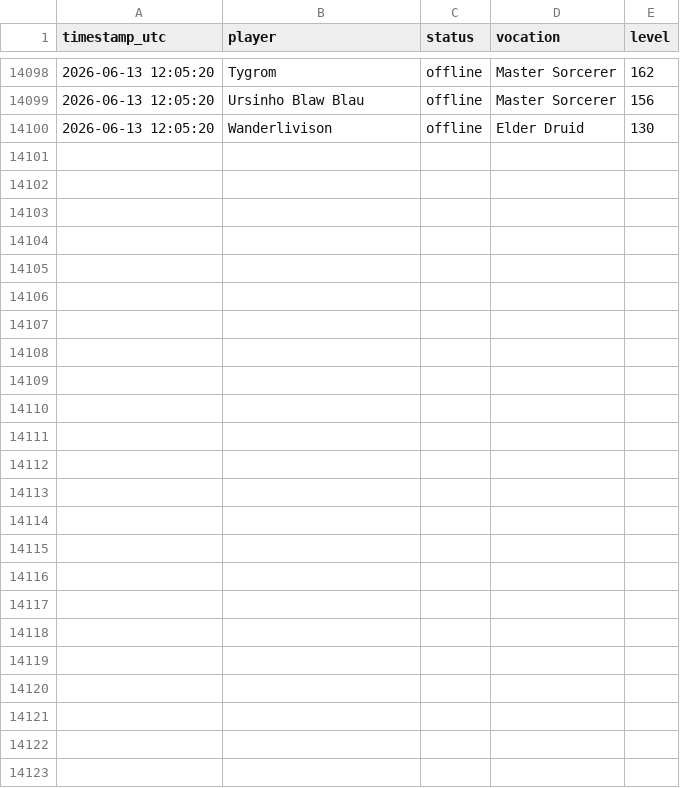
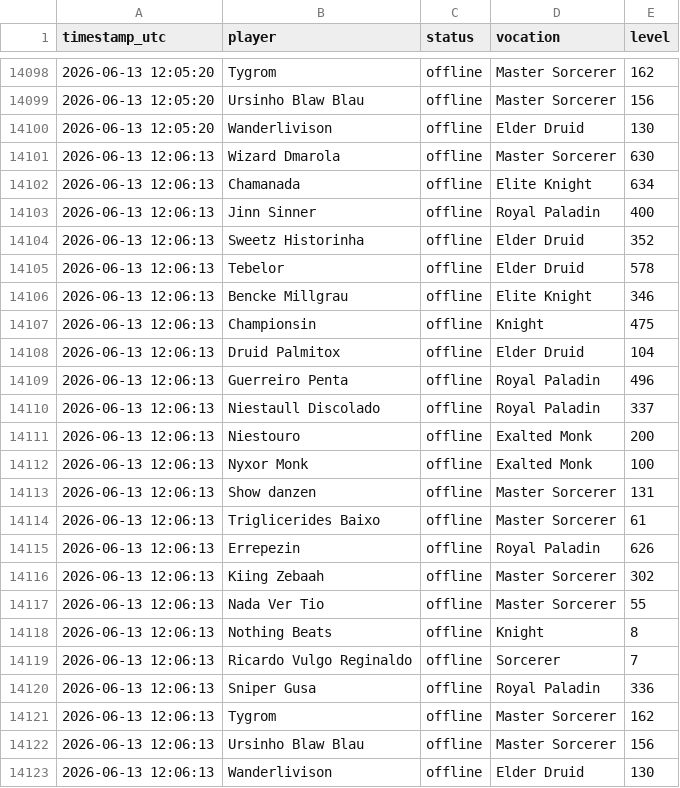
Before and after one commit to gderich/tibia-monitor-quintaserieead, a CSV file: status_log.csv, drawn as a sheet; only a part is shown, gaps mark what is left out; the diff names each change by its address in the sheet, - before the commit and + after, or states it on an @@ line.

```diff
--- a/status_log.csv
+++ b/status_log.csv
+row 14101: 2026-06-13 12:06:13 | Wizard Dmarola | offline | Master Sorcerer | 630
+row 14102: 2026-06-13 12:06:13 | Chamanada | offline | Elite Knight | 634
+row 14103: 2026-06-13 12:06:13 | Jinn Sinner | offline | Royal Paladin | 400
+row 14104: 2026-06-13 12:06:13 | Sweetz Historinha | offline | Elder Druid | 352
+row 14105: 2026-06-13 12:06:13 | Tebelor | offline | Elder Druid | 578
+row 14106: 2026-06-13 12:06:13 | Bencke Millgrau | offline | Elite Knight | 346
+row 14107: 2026-06-13 12:06:13 | Championsin | offline | Knight | 475
+row 14108: 2026-06-13 12:06:13 | Druid Palmitox | offline | Elder Druid | 104
+row 14109: 2026-06-13 12:06:13 | Guerreiro Penta | offline | Royal Paladin | 496
+row 14110: 2026-06-13 12:06:13 | Niestaull Discolado | offline | Royal Paladin | 337
+row 14111: 2026-06-13 12:06:13 | Niestouro | offline | Exalted Monk | 200
+row 14112: 2026-06-13 12:06:13 | Nyxor Monk | offline | Exalted Monk | 100
+row 14113: 2026-06-13 12:06:13 | Show danzen | offline | Master Sorcerer | 131
+row 14114: 2026-06-13 12:06:13 | Triglicerides Baixo | offline | Master Sorcerer | 61
+row 14115: 2026-06-13 12:06:13 | Errepezin | offline | Royal Paladin | 626
+row 14116: 2026-06-13 12:06:13 | Kiing Zebaah | offline | Master Sorcerer | 302
+row 14117: 2026-06-13 12:06:13 | Nada Ver Tio | offline | Master Sorcerer | 55
+row 14118: 2026-06-13 12:06:13 | Nothing Beats | offline | Knight | 8
+row 14119: 2026-06-13 12:06:13 | Ricardo Vulgo Reginaldo | offline | Sorcerer | 7
+row 14120: 2026-06-13 12:06:13 | Sniper Gusa | offline | Royal Paladin | 336
+row 14121: 2026-06-13 12:06:13 | Tygrom | offline | Master Sorcerer | 162
+row 14122: 2026-06-13 12:06:13 | Ursinho Blaw Blau | offline | Master Sorcerer | 156
+row 14123: 2026-06-13 12:06:13 | Wanderlivison | offline | Elder Druid | 130
```
Also changed, not shown: 1 other file.
